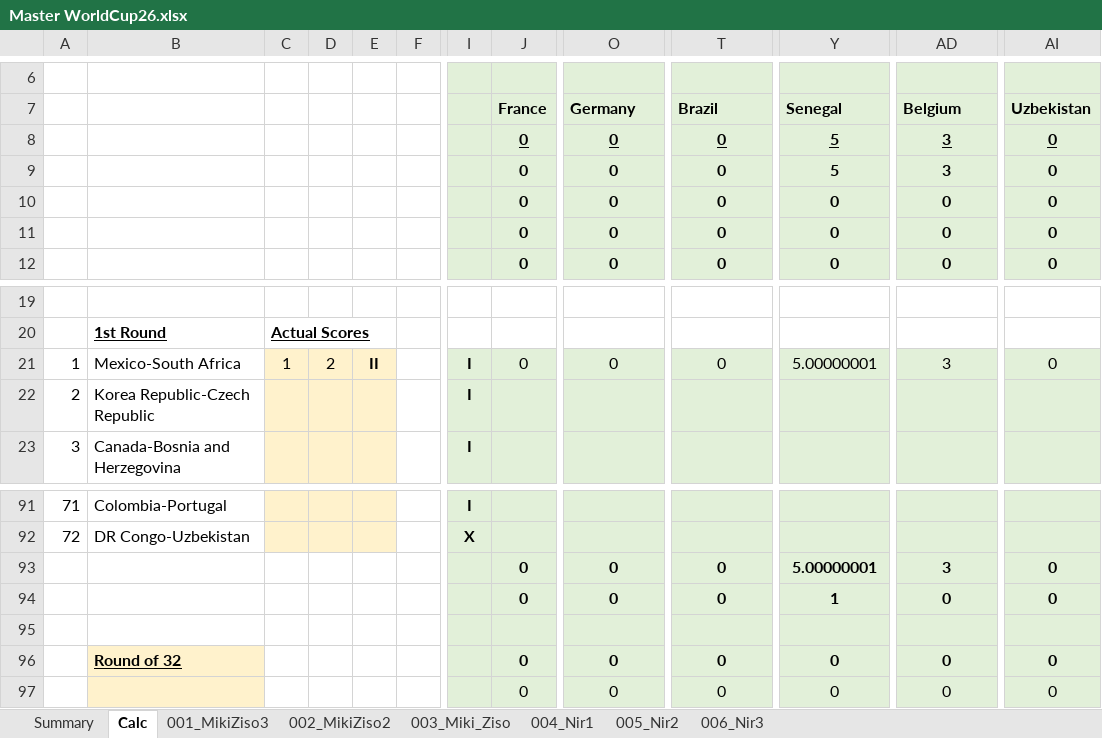
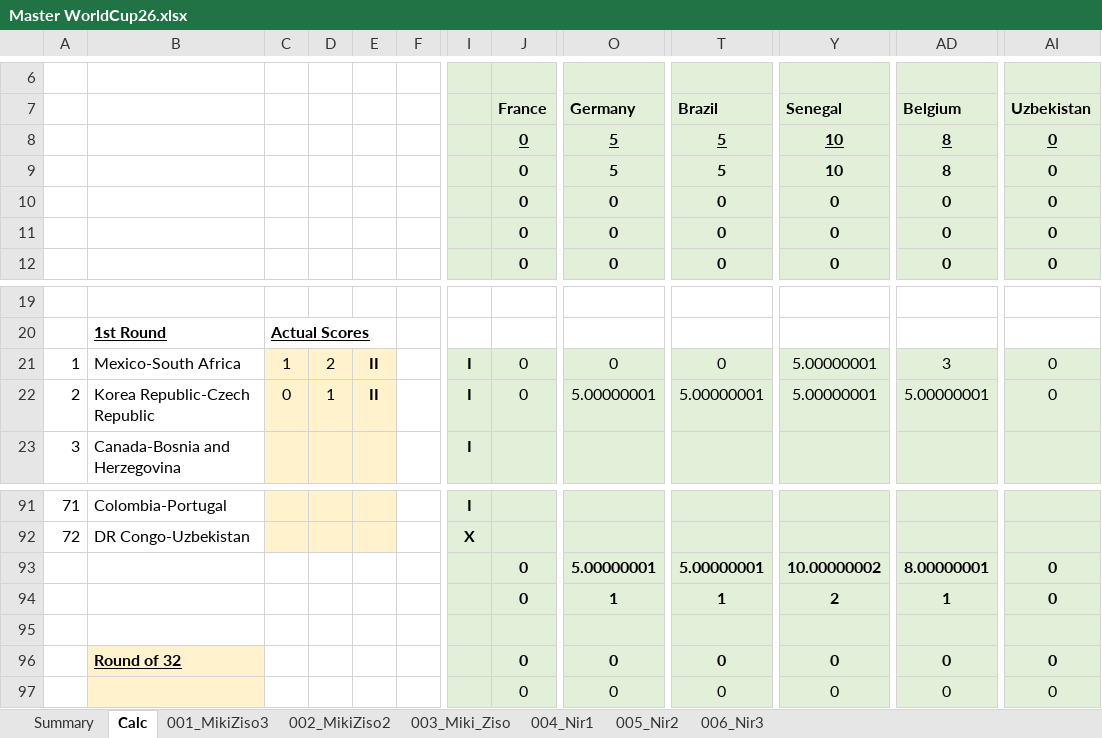
Before and after one commit to mikizi/toto, an Excel workbook: xlsx/Master WorldCup26.xlsx, sheet Calc, drawn as a sheet; only a part is shown, gaps mark what is left out; values as stored, in another font and other column widths than the file's, no borders; the diff names each change by its address in the sheet, - before the commit and + after, or states it on an @@ line.

```diff
--- a/xlsx/Master WorldCup26.xlsx (sheet Calc)
+++ b/xlsx/Master WorldCup26.xlsx (sheet Calc)
-O8:O9: 0
+O8:O9: 5
-T8:T9: 0
+T8:T9: 5
-Y8:Y9: 5
+Y8:Y9: 10
-AD8:AD9: 3
+AD8:AD9: 8
-C22: (empty)
+C22: 0
-D22: (empty)
+D22: 1
-E22: (empty)
+E22: II
-J22: (empty)
+J22: 0
-O22: (empty)
+O22: 5.00000001
-T22: (empty)
+T22: 5.00000001
-Y22: (empty)
+Y22: 5.00000001
-AD22: (empty)
+AD22: 5.00000001
-AI22: (empty)
+AI22: 0
-O93: 0
+O93: 5.00000001
-T93: 0
+T93: 5.00000001
-Y93: 5.00000001
+Y93: 10.00000002
-AD93: 3
+AD93: 8.00000001
-O94: 0
+O94: 1
-T94: 0
+T94: 1
-Y94: 1
+Y94: 2
-AD94: 0
+AD94: 1
```
Also changed, not shown: sheet Summary, 2 other files.
